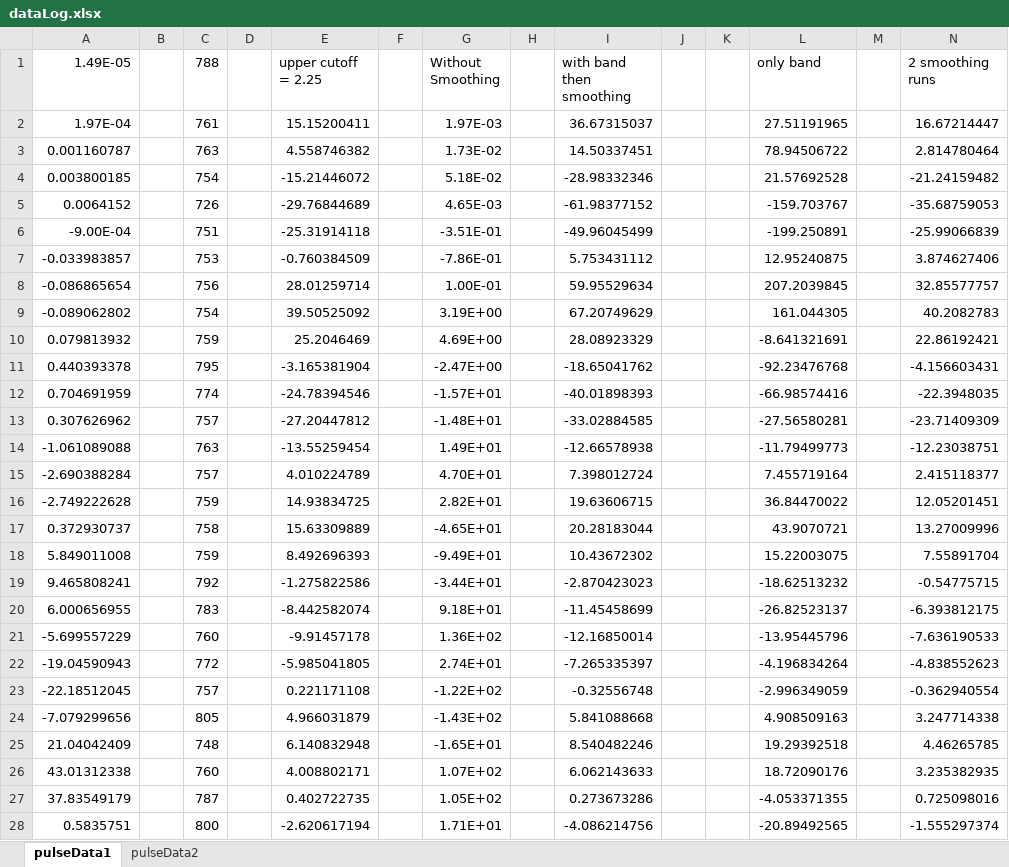
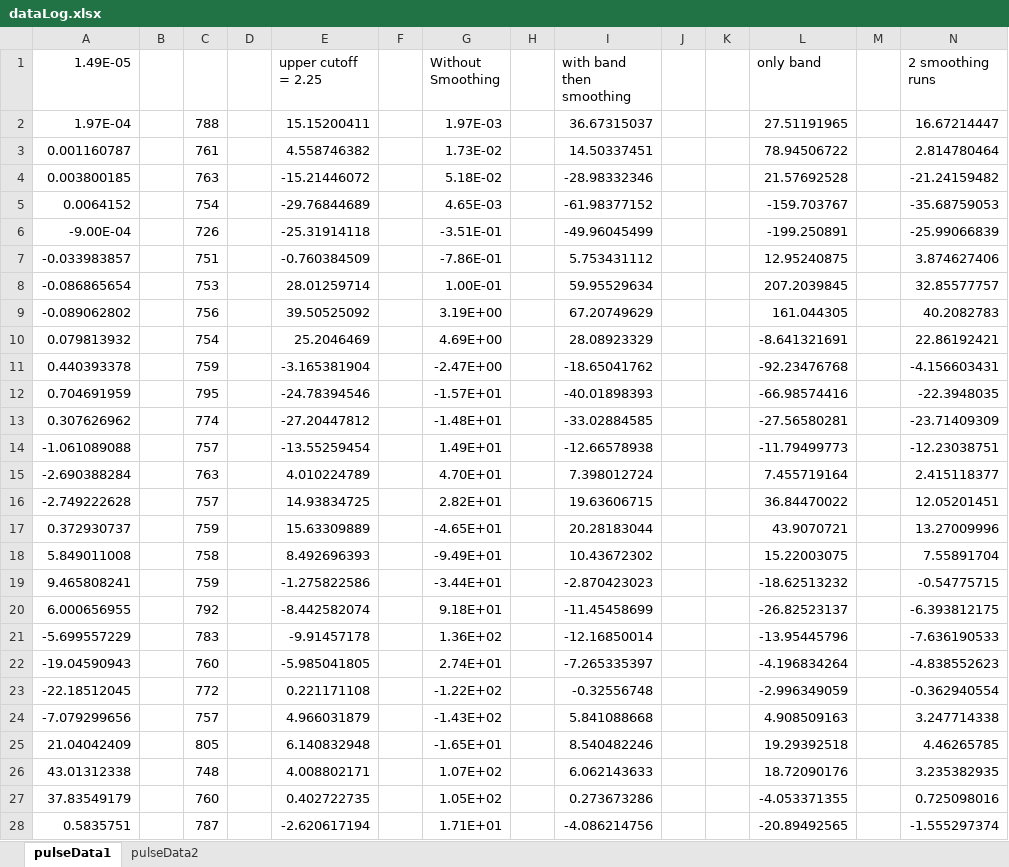
Before and after one commit to macdadebj1/COSC326PairEtudes, an Excel workbook: Etude09_PulsesCounting/dataLog.xlsx, sheet pulseData1, drawn as a sheet; only a part is shown; values as stored, in another font and other column widths than the file's, no borders; the diff covers the shown part only; the diff names each change by its address in the sheet, - before the commit and + after, or states it on an @@ line.

Commit message:
changes to dataLog, added logs for data set 2

```diff
--- a/Etude09_PulsesCounting/dataLog.xlsx (sheet pulseData1)
+++ b/Etude09_PulsesCounting/dataLog.xlsx (sheet pulseData1)
-C1: 788
+C1: (empty)
-C2: 761
+C2: 788
-C3: 763
+C3: 761
-C4: 754
+C4: 763
-C5: 726
+C5: 754
-C6: 751
+C6: 726
-C7: 753
+C7: 751
-C8: 756
+C8: 753
-C9: 754
+C9: 756
-C10: 759
+C10: 754
-C11: 795
+C11: 759
-C12: 774
+C12: 795
-C13: 757
+C13: 774
-C14: 763
+C14: 757
-C15: 757
+C15: 763
-C16: 759
+C16: 757
-C17: 758
+C17: 759
-C18: 759
+C18: 758
-C19: 792
+C19: 759
-C20: 783
+C20: 792
-C21: 760
+C21: 783
-C22: 772
+C22: 760
-C23: 757
+C23: 772
-C24: 805
+C24: 757
-C25: 748
+C25: 805
-C26: 760
+C26: 748
-C27: 787
+C27: 760
-C28: 800
+C28: 787
```
Also changed, not shown: 165 edited cells elsewhere in this sheet.
